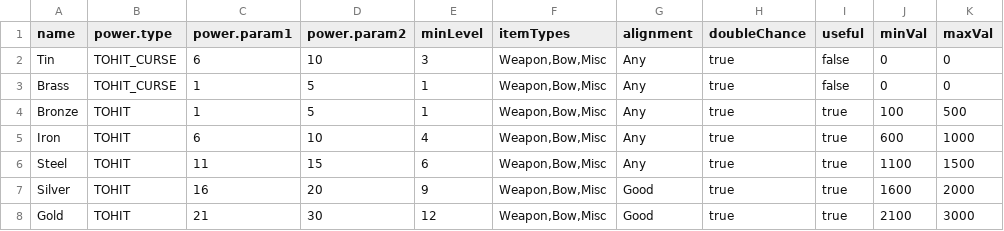
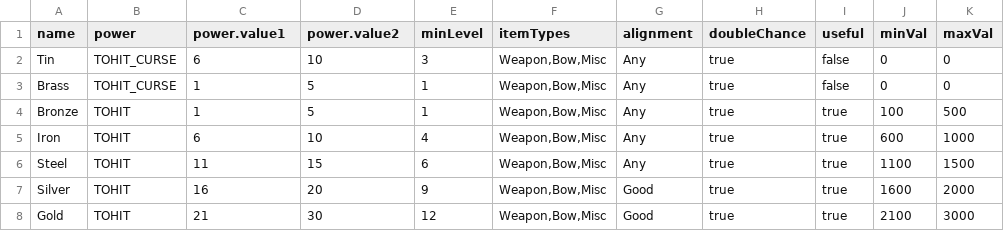
Before and after one commit to diasurgical/devilutionX, a TSV file: Packaging/resources/assets/txtdata/items/item_prefixes.tsv, drawn as a sheet; only a part is shown; the diff names each change by its address in the sheet, - before the commit and + after, or states it on an @@ line.

```diff
--- a/Packaging/resources/assets/txtdata/items/item_prefixes.tsv
+++ b/Packaging/resources/assets/txtdata/items/item_prefixes.tsv
-B1: power.type
+B1: power
-C1: power.param1
+C1: power.value1
-D1: power.param2
+D1: power.value2
```
Also changed, not shown: Packaging/resources/assets/txtdata/items/item_suffixes.tsv, Packaging/resources/assets/txtdata/items/unique_itemdat.tsv, 7 other files.
